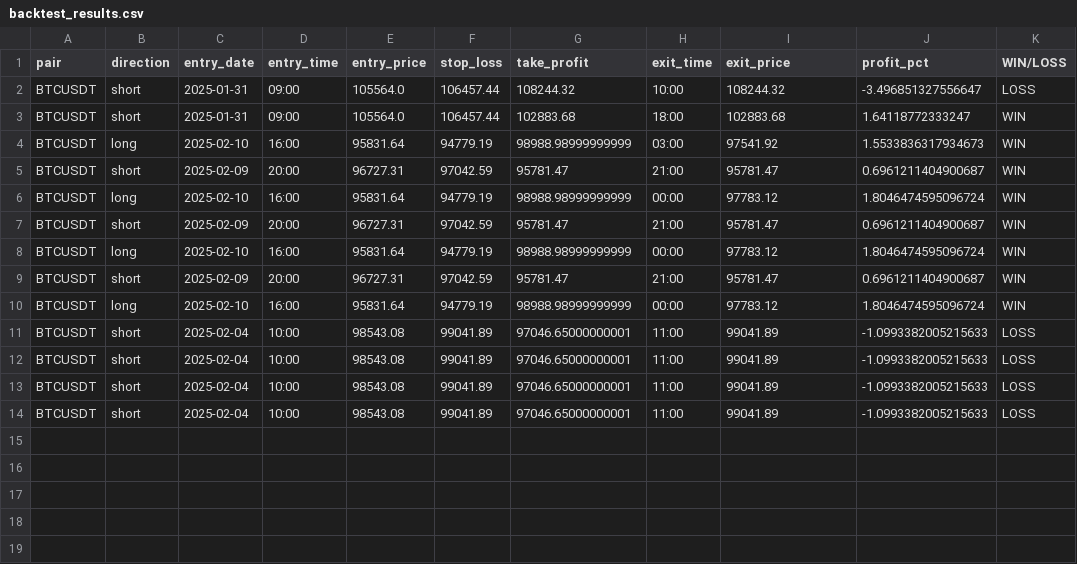
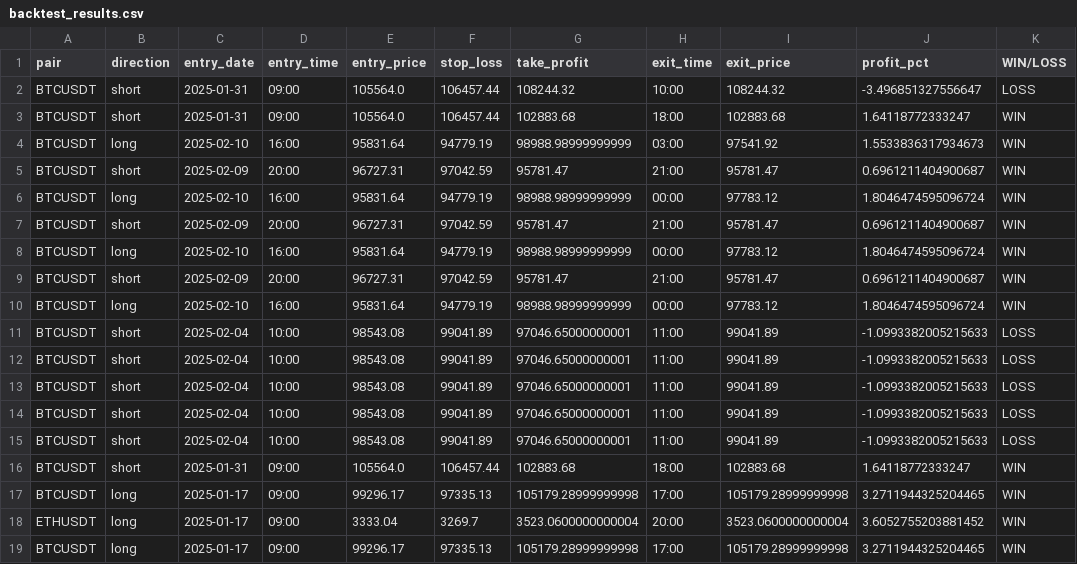
Before and after one commit to sevenstyles/ai-trading-bot, a CSV file: strategy_fakeout/backtest_results.csv, drawn as a sheet; the diff names each change by its address in the sheet, - before the commit and + after, or states it on an @@ line.

```diff
--- a/strategy_fakeout/backtest_results.csv
+++ b/strategy_fakeout/backtest_results.csv
+row 15: BTCUSDT | short | 2025-02-04 | 10:00 | 98543.08 | 99041.89 | 97046.65000000001 | 11:00 | 99041.89 | -1.0993382005215633 | LOSS
+row 16: BTCUSDT | short | 2025-01-31 | 09:00 | 105564.0 | 106457.44 | 102883.68 | 18:00 | 102883.68 | 1.64118772333247 | WIN
+row 17: BTCUSDT | long | 2025-01-17 | 09:00 | 99296.17 | 97335.13 | 105179.28999999998 | 17:00 | 105179.28999999998 | 3.2711944325204465 | WIN
+row 18: ETHUSDT | long | 2025-01-17 | 09:00 | 3333.04 | 3269.7 | 3523.0600000000004 | 20:00 | 3523.0600000000004 | 3.6052755203881452 | WIN
+row 19: BTCUSDT | long | 2025-01-17 | 09:00 | 99296.17 | 97335.13 | 105179.28999999998 | 17:00 | 105179.28999999998 | 3.2711944325204465 | WIN
```
Also changed, not shown: 2 other files.
